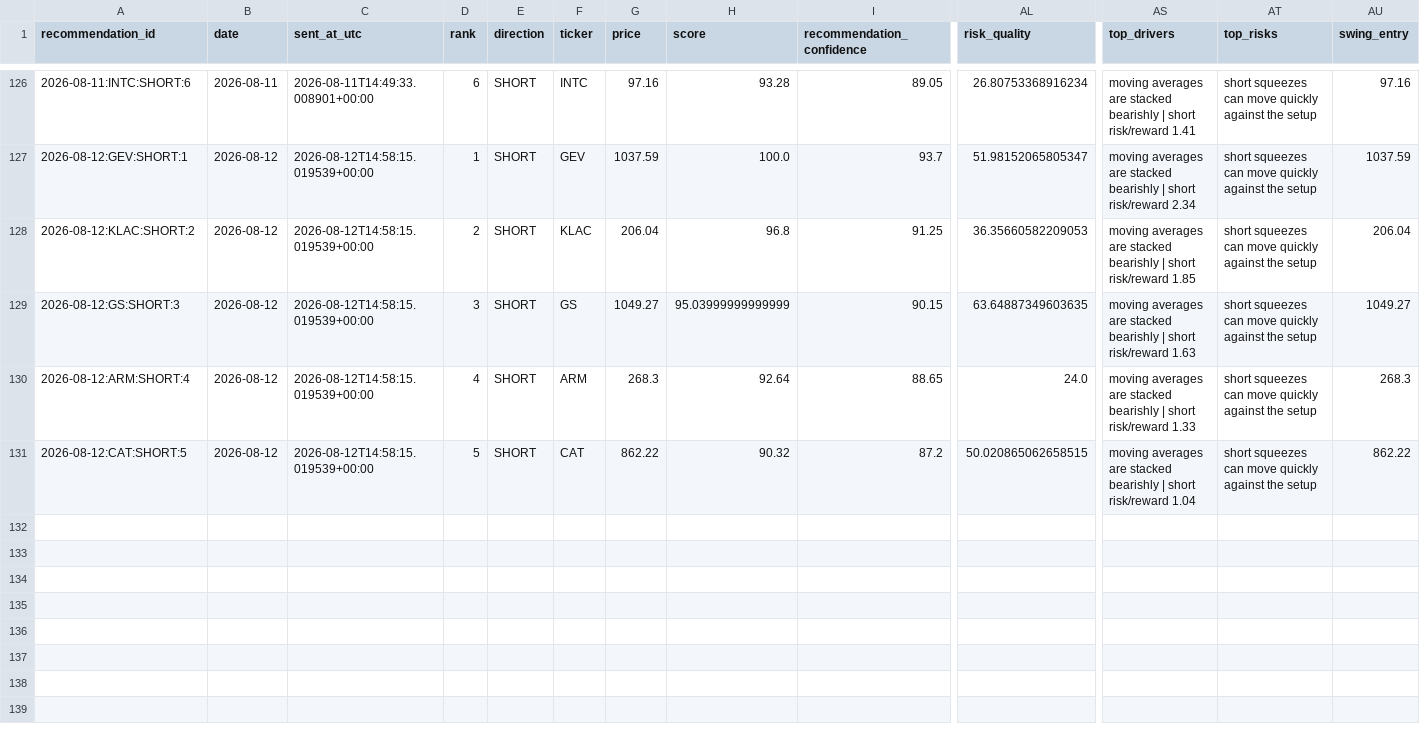
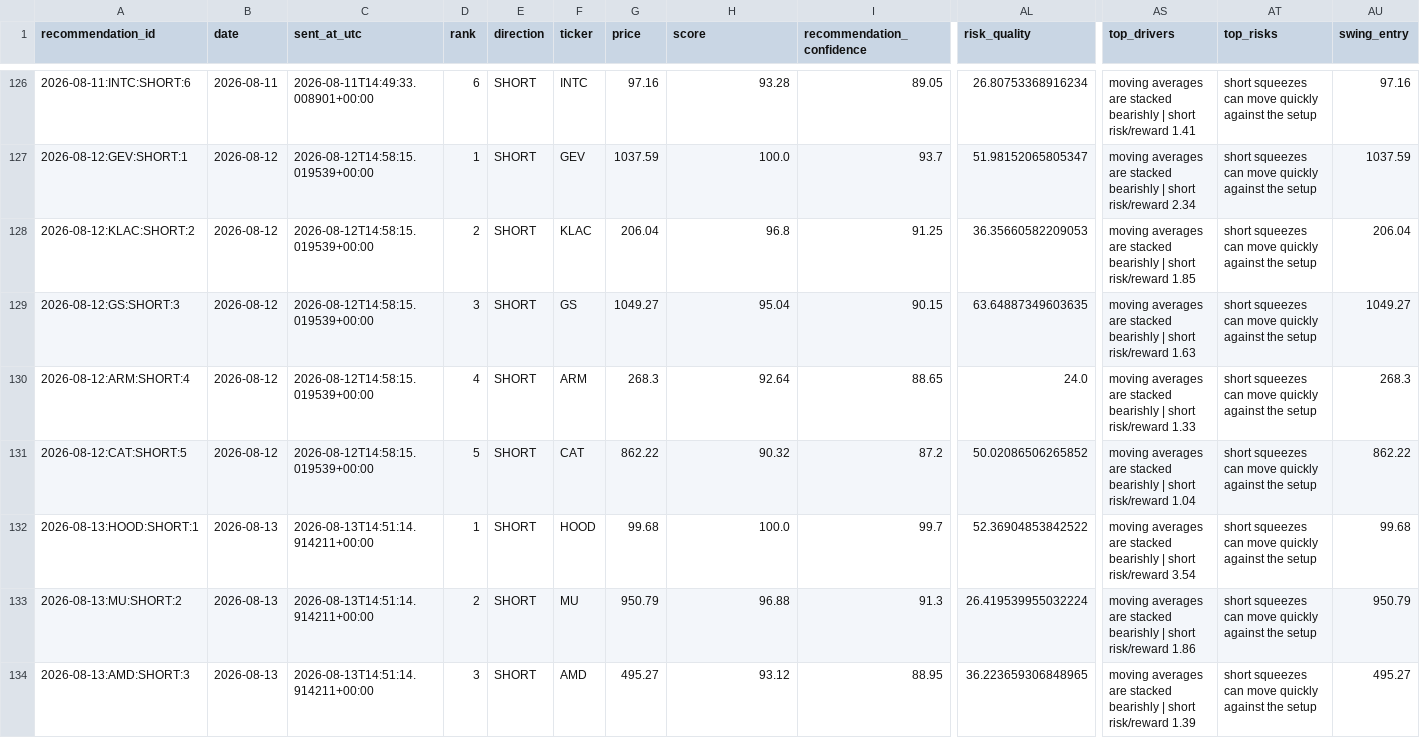
Before and after one commit to kbnawalakha/stock-v4-bot, a CSV file: predictions.csv, drawn as a sheet; only a part is shown, gaps mark what is left out; rows hold the shown columns only; the diff names each change by its address in the sheet, - before the commit and + after, or states it on an @@ line.

```diff
--- a/predictions.csv
+++ b/predictions.csv
-H129 (score): 95.03999999999999
+H129 (score): 95.04
-AL131 (risk_quality): 50.020865062658515
+AL131 (risk_quality): 50.02086506265852
+row 132: 2026-08-13:HOOD:SHORT:1 | 2026-08-13 | 2026-08-13T14:51:14.914211+00:00 | 1 | SHORT | HOOD | 99.68 | 100.0 | 99.7 | 52.36904853842522 | moving averages are stacked bearishly | short risk/reward 3.54 | short squeezes can move quickly against the setup | 99.68
+row 133: 2026-08-13:MU:SHORT:2 | 2026-08-13 | 2026-08-13T14:51:14.914211+00:00 | 2 | SHORT | MU | 950.79 | 96.88 | 91.3 | 26.419539955032224 | moving averages are stacked bearishly | short risk/reward 1.86 | short squeezes can move quickly against the setup | 950.79
+row 134: 2026-08-13:AMD:SHORT:3 | 2026-08-13 | 2026-08-13T14:51:14.914211+00:00 | 3 | SHORT | AMD | 495.27 | 93.12 | 88.95 | 36.223659306848965 | moving averages are stacked bearishly | short risk/reward 1.39 | short squeezes can move quickly against the setup | 495.27
```
Also changed, not shown: recommendation_outcomes.csv, 1 other file.
